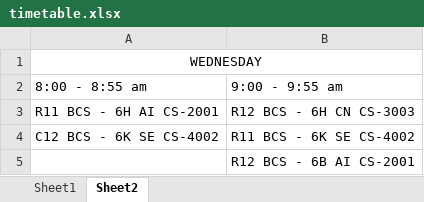
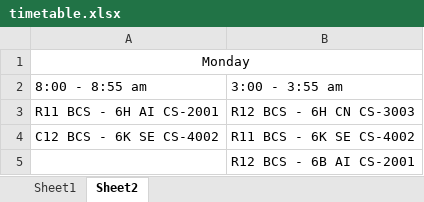
Before and after one commit to Umer-Tariq/Automated-Attendance-System, an Excel workbook: timetable.xlsx, sheet Sheet2, drawn as a sheet; values as stored, in another font and other column widths than the file's, no borders; the diff names each change by its address in the sheet, - before the commit and + after, or states it on an @@ line.

```diff
--- a/timetable.xlsx (sheet Sheet2)
+++ b/timetable.xlsx (sheet Sheet2)
-A1: WEDNESDAY
+A1: Monday
-B2: 9:00 - 9:55 am
+B2: 3:00 - 3:55 am
```
Also changed, not shown: 4 other files.
